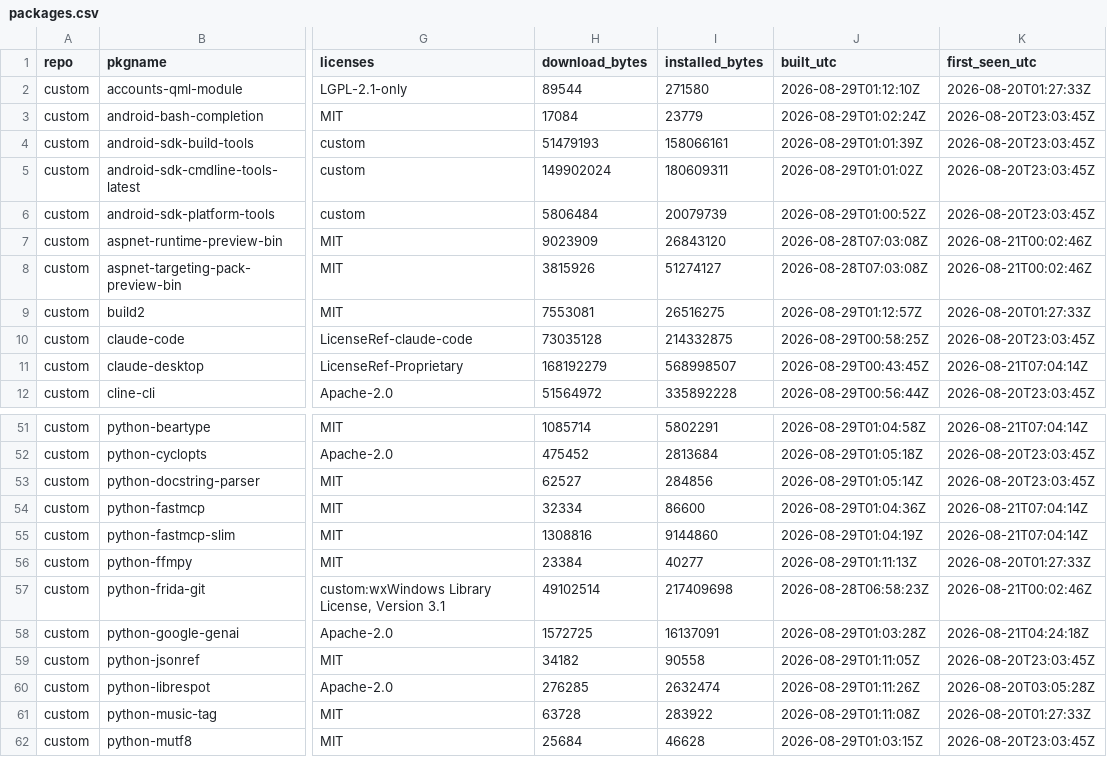
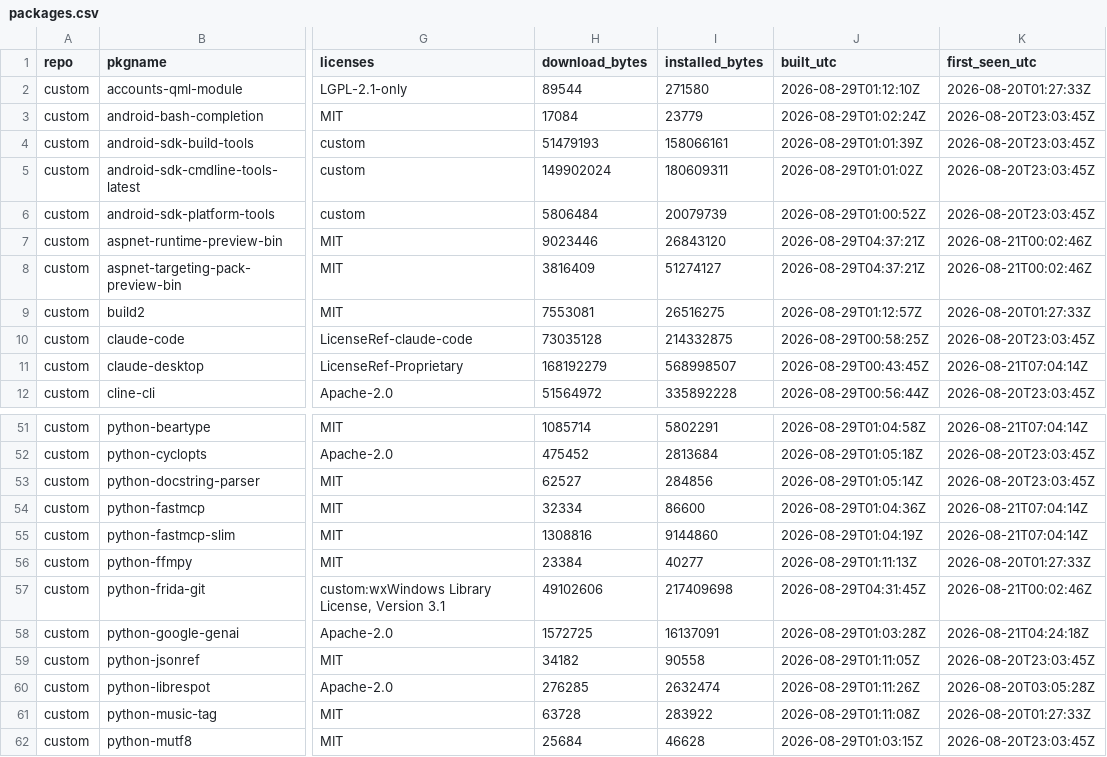
Before and after one commit to xerootg/xerootg.github.io, a CSV file: data/packages.csv, drawn as a sheet; only a part is shown, gaps mark what is left out; the diff covers the shown part only; the diff names each change by its address in the sheet, - before the commit and + after, or states it on an @@ line.

```diff
--- a/data/packages.csv
+++ b/data/packages.csv
-H7 (download_bytes): 9023909
+H7 (download_bytes): 9023446
-J7:J8 (built_utc): 2026-08-28T07:03:08Z
+J7:J8 (built_utc): 2026-08-29T04:37:21Z
-H8 (download_bytes): 3815926
+H8 (download_bytes): 3816409
-H57 (download_bytes): 49102514
+H57 (download_bytes): 49102606
-J57 (built_utc): 2026-08-28T06:58:23Z
+J57 (built_utc): 2026-08-29T04:31:45Z
```
Also changed, not shown: 36 edited cells elsewhere in this file, data/changes.csv, 2 other files.
